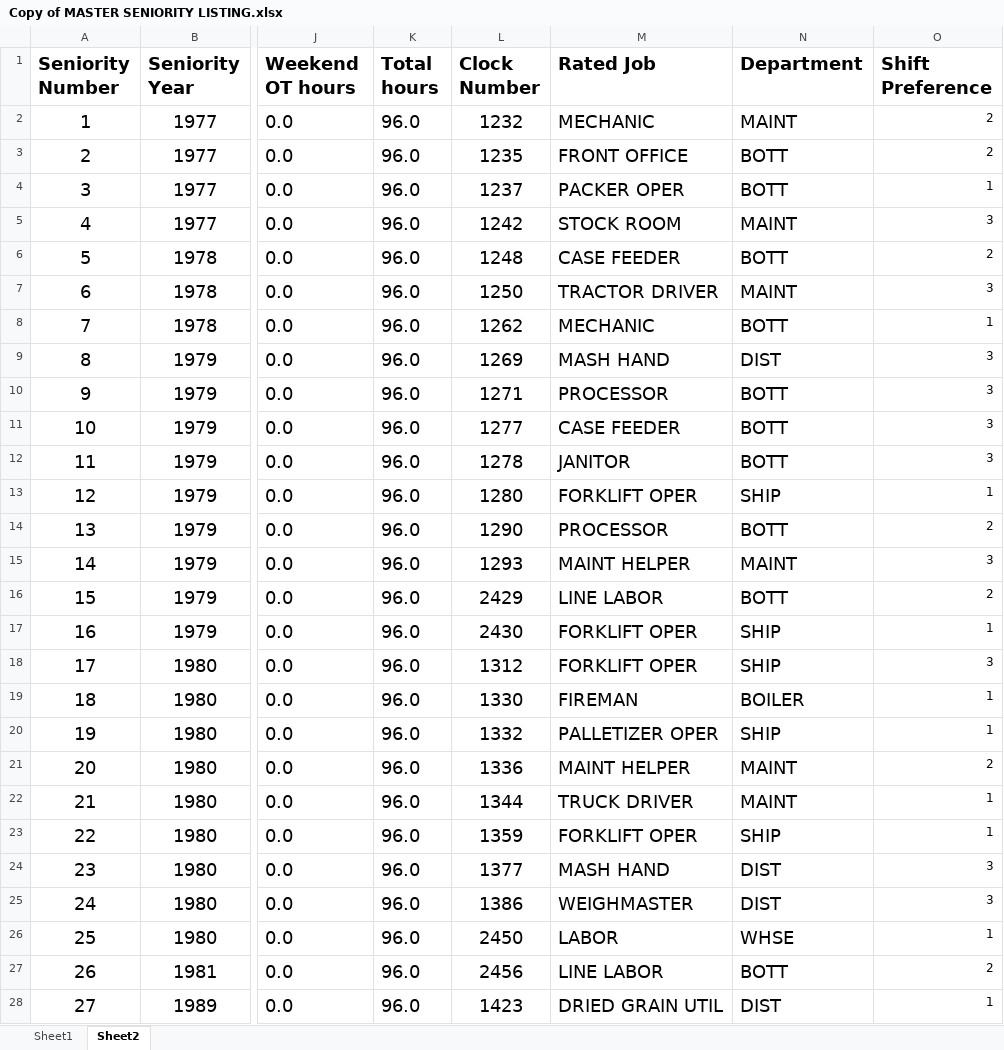
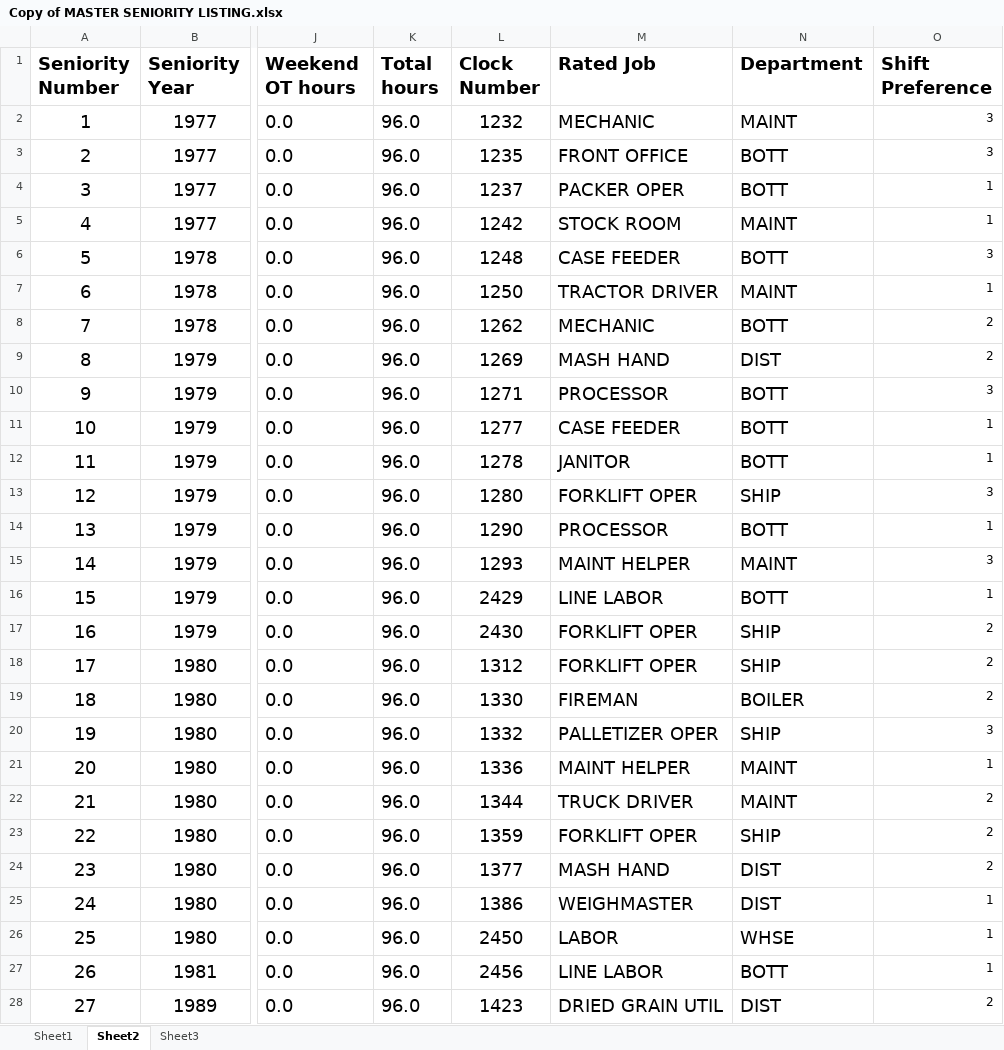
Before and after one commit to m0tela01/BartonAPI, an Excel workbook: Barton1792DB/Barton1792DB/Barton1792DB/bin/DataFiles/Copy of MASTER SENIORITY LISTING.xlsx, sheet Sheet2, drawn as a sheet; only a part is shown, gaps mark what is left out; values as stored, in another font and other column widths than the file's, no borders; the diff covers the shown part only; the diff names each change by its address in the sheet, - before the commit and + after, or states it on an @@ line.

```diff
--- a/Barton1792DB/Barton1792DB/Barton1792DB/bin/DataFiles/Copy of MASTER SENIORITY LISTING.xlsx (sheet Sheet2)
+++ b/Barton1792DB/Barton1792DB/Barton1792DB/bin/DataFiles/Copy of MASTER SENIORITY LISTING.xlsx (sheet Sheet2)
+sheet tab: Sheet3
-O2:O3 (Shift Preference): 2
+O2:O3 (Shift Preference): 3
-O5 (Shift Preference): 3
+O5 (Shift Preference): 1
-O6 (Shift Preference): 2
+O6 (Shift Preference): 3
-O7 (Shift Preference): 3
+O7 (Shift Preference): 1
-O8 (Shift Preference): 1
+O8 (Shift Preference): 2
-O9 (Shift Preference): 3
+O9 (Shift Preference): 2
-O11:O12 (Shift Preference): 3
+O11:O12 (Shift Preference): 1
-O13 (Shift Preference): 1
+O13 (Shift Preference): 3
-O14 (Shift Preference): 2
+O14 (Shift Preference): 1
-O16 (Shift Preference): 2
+O16 (Shift Preference): 1
-O17 (Shift Preference): 1
+O17 (Shift Preference): 2
-O18 (Shift Preference): 3
+O18 (Shift Preference): 2
-O19 (Shift Preference): 1
+O19 (Shift Preference): 2
-O20 (Shift Preference): 1
+O20 (Shift Preference): 3
-O21 (Shift Preference): 2
+O21 (Shift Preference): 1
-O22:O23 (Shift Preference): 1
+O22:O23 (Shift Preference): 2
-O24 (Shift Preference): 3
+O24 (Shift Preference): 2
-O25 (Shift Preference): 3
+O25 (Shift Preference): 1
-O27 (Shift Preference): 2
+O27 (Shift Preference): 1
-O28 (Shift Preference): 1
+O28 (Shift Preference): 2
```
Also changed, not shown: 174 edited cells elsewhere in this sheet, 22 other files.
